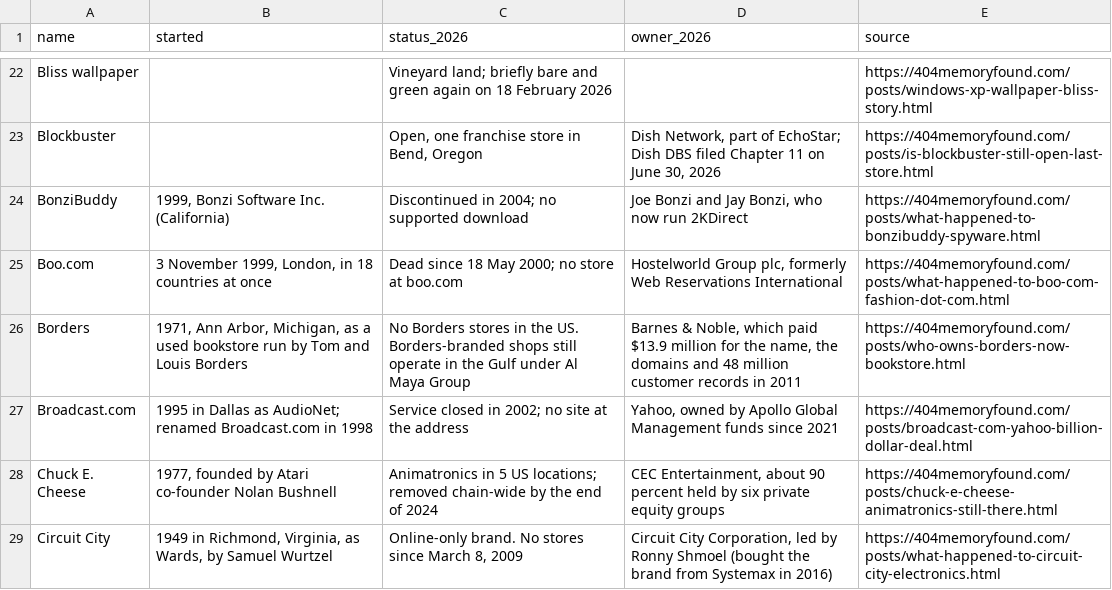
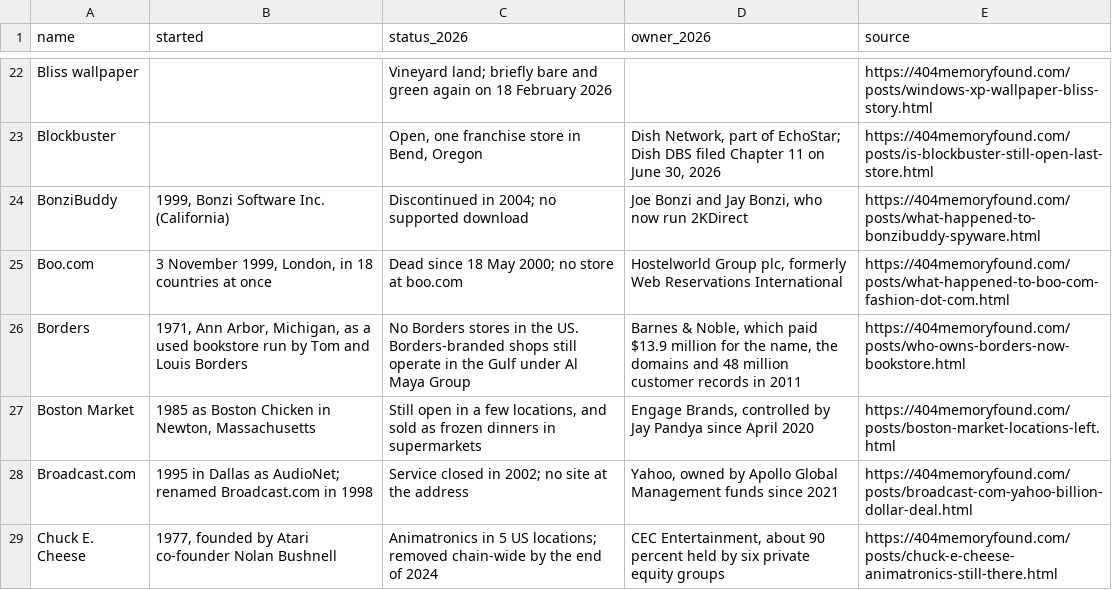
Before and after one commit to pnpaiva/404-memory-found, a CSV file: dead-brand-index.csv, drawn as a sheet; only a part is shown, gaps mark what is left out; the shorter side is filled out with more unchanged rows.

```diff
--- a/dead-brand-index.csv
+++ b/dead-brand-index.csv
@@ -26,2 +26,3 @@ Boo.com,"3 November 1999, London, in 18 countries at once",Dead since 18 May 200
 Borders,"1971, Ann Arbor, Michigan, as a used bookstore run by Tom and Louis Borders",No Borders stores in the US. Borders-branded shops still operate in the Gulf under Al Maya Group,"Barnes & Noble, which paid $13.9 million for the name, the domains and 48 million customer records in 2011",https://404memoryfound.com/posts/who-owns-borders-now-bookstore.html
+Boston Market,"1985 as Boston Chicken in Newton, Massachusetts","Still open in a few locations, and sold as frozen dinners in supermarkets","Engage Brands, controlled by Jay Pandya since April 2020",https://404memoryfound.com/posts/boston-market-locations-left.html
 Broadcast.com,1995 in Dallas as AudioNet; renamed Broadcast.com in 1998,Service closed in 2002; no site at the address,"Yahoo, owned by Apollo Global Management funds since 2021",https://404memoryfound.com/posts/broadcast-com-yahoo-billion-dollar-deal.html
```
Also changed, not shown: 13 other files.
